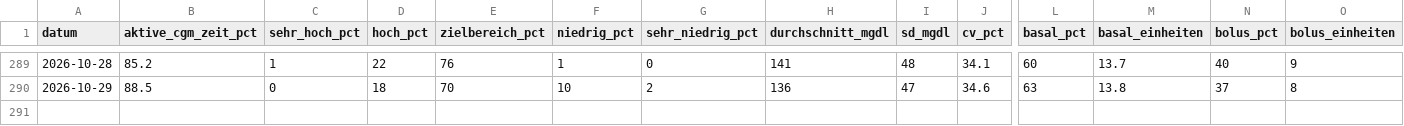
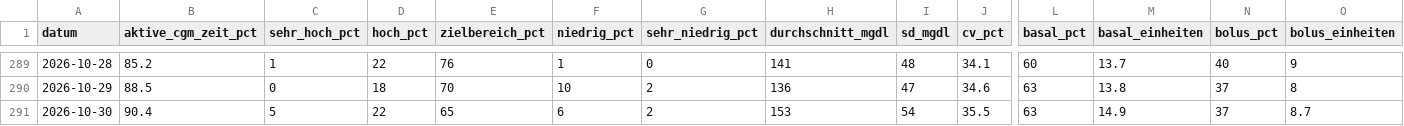
Before and after one commit to thrill2212/glokoo-claude, a CSV file: data/diabetes_daily.csv, drawn as a sheet; only a part is shown, gaps mark what is left out; rows hold the shown columns only; the diff names each change by its address in the sheet, - before the commit and + after, or states it on an @@ line.

```diff
--- a/data/diabetes_daily.csv
+++ b/data/diabetes_daily.csv
+row 291: 2026-10-30 | 90.4 | 5 | 22 | 65 | 6 | 2 | 153 | 54 | 35.5 | 63 | 14.9 | 37 | 8.7
```
Also changed, not shown: 1 other file.
